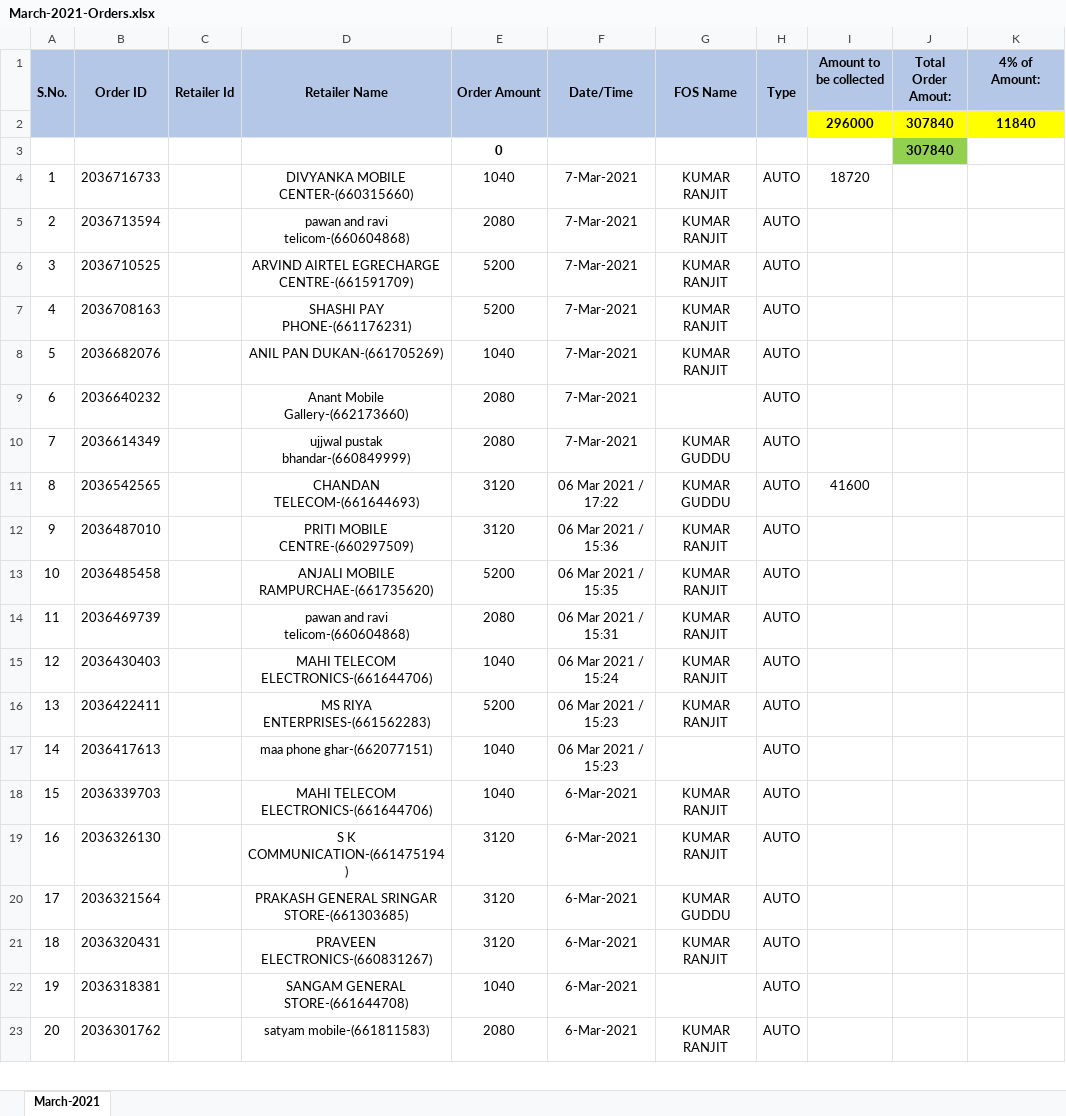
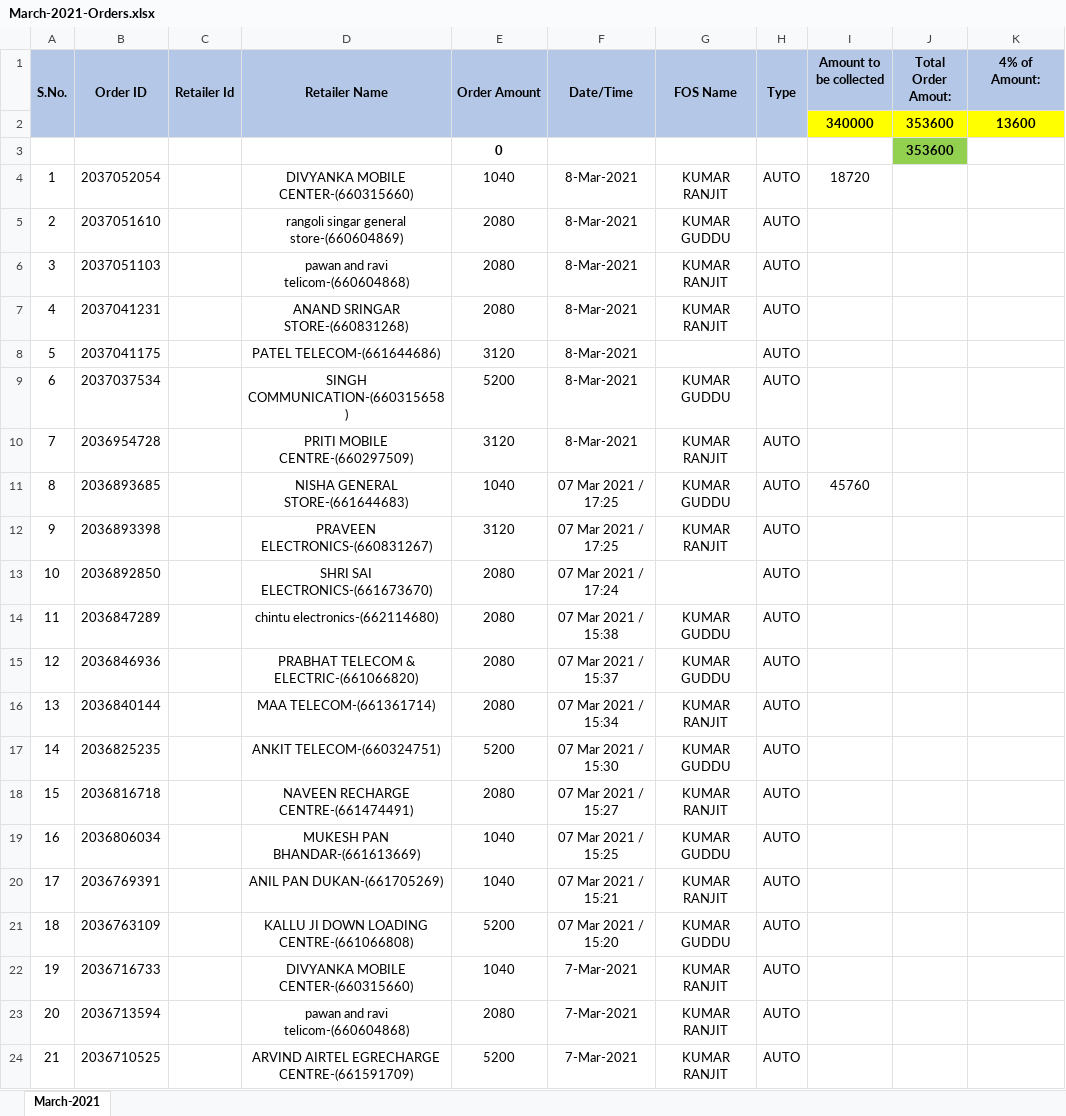
Before and after one commit to PalakEnterprises/DailyReport, an Excel workbook: Recharge/March-2021-Orders.xlsx, sheet March-2021, drawn as a sheet; only a part is shown; the shorter side is filled out with more unchanged rows; values as stored, in another font and other column widths than the file's, no borders; charts and pictures not drawn; removed rows and columns are numbered as before the commit, all else as after; the diff names each change by its address in the sheet, - before the commit and + after, or states it on an @@ line.

Commit message:
data till 8Mar 8AM

```diff
--- a/Recharge/March-2021-Orders.xlsx (sheet March-2021)
+++ b/Recharge/March-2021-Orders.xlsx (sheet March-2021)
-row 2:  |  |  |  |  |  |  |  | 296000 | 307840 | 11840
-row 3:  |  |  |  | 0 |  |  |  |  | 307840
+row 2:  |  |  |  |  |  |  |  | 340000 | 353600 | 13600
+row 3:  |  |  |  | 0 |  |  |  |  | 353600
+row 4: 1 | 2037052054 |  | DIVYANKA MOBILE CENTER-(660315660) | 1040 | 8-Mar-2021 | KUMAR RANJIT | AUTO | 18720
+row 5: 2 | 2037051610 |  | rangoli singar general store-(660604869) | 2080 | 8-Mar-2021 | KUMAR GUDDU | AUTO
+row 6: 3 | 2037051103 |  | pawan and ravi telicom-(660604868) | 2080 | 8-Mar-2021 | KUMAR RANJIT | AUTO
+row 7: 4 | 2037041231 |  | ANAND SRINGAR STORE-(660831268) | 2080 | 8-Mar-2021 | KUMAR RANJIT | AUTO
+row 8: 5 | 2037041175 |  | PATEL TELECOM-(661644686) | 3120 | 8-Mar-2021 |  | AUTO
+row 9: 6 | 2037037534 |  | SINGH COMMUNICATION-(660315658) | 5200 | 8-Mar-2021 | KUMAR GUDDU | AUTO
+row 10: 7 | 2036954728 |  | PRITI MOBILE CENTRE-(660297509) | 3120 | 8-Mar-2021 | KUMAR RANJIT | AUTO
+row 11: 8 | 2036893685 |  | NISHA GENERAL STORE-(661644683) | 1040 | 07 Mar 2021 / 17:25 | KUMAR GUDDU | AUTO | 45760
+row 12: 9 | 2036893398 |  | PRAVEEN ELECTRONICS-(660831267) | 3120 | 07 Mar 2021 / 17:25 | KUMAR RANJIT | AUTO
+row 13: 10 | 2036892850 |  | SHRI SAI ELECTRONICS-(661673670) | 2080 | 07 Mar 2021 / 17:24 |  | AUTO
+row 14: 11 | 2036847289 |  | chintu electronics-(662114680) | 2080 | 07 Mar 2021 / 15:38 | KUMAR GUDDU | AUTO
+row 15: 12 | 2036846936 |  | PRABHAT TELECOM & ELECTRIC-(661066820) | 2080 | 07 Mar 2021 / 15:37 | KUMAR GUDDU | AUTO
+row 16: 13 | 2036840144 |  | MAA TELECOM-(661361714) | 2080 | 07 Mar 2021 / 15:34 | KUMAR RANJIT | AUTO
+row 17: 14 | 2036825235 |  | ANKIT TELECOM-(660324751) | 5200 | 07 Mar 2021 / 15:30 | KUMAR GUDDU | AUTO
+row 18: 15 | 2036816718 |  | NAVEEN RECHARGE CENTRE-(661474491) | 2080 | 07 Mar 2021 / 15:27 | KUMAR RANJIT | AUTO
+row 19: 16 | 2036806034 |  | MUKESH PAN BHANDAR-(661613669) | 1040 | 07 Mar 2021 / 15:25 | KUMAR GUDDU | AUTO
+row 20: 17 | 2036769391 |  | ANIL PAN DUKAN-(661705269) | 1040 | 07 Mar 2021 / 15:21 | KUMAR RANJIT | AUTO
+row 21: 18 | 2036763109 |  | KALLU JI DOWN LOADING CENTRE-(661066808) | 5200 | 07 Mar 2021 / 15:20 | KUMAR GUDDU | AUTO
@@ column A (S.No.) renumbered from row 22 down @@
-I22 (Amount to be collected): 18720
+I22 (Amount to be collected): (empty)
```
Also changed, not shown: formulas that keep their value, charts or pictures, JioMobile/March2021Mobile.xlsx, Recharge/March2021Recharge.xlsx, 1 other file.
